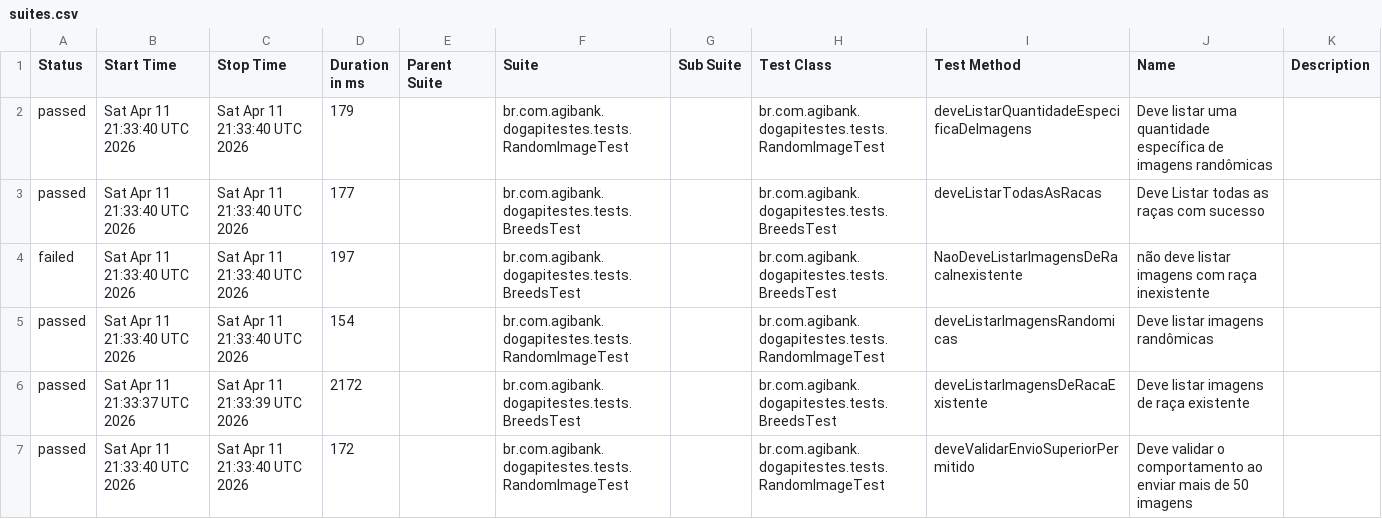
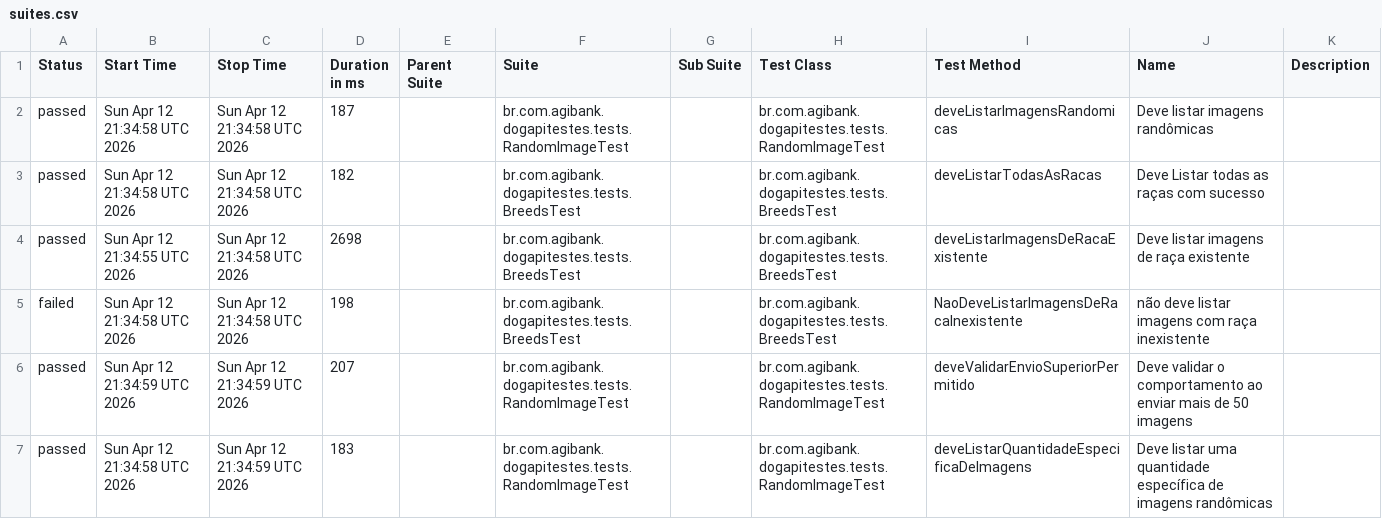
Before and after one commit to JosinaldoGJunior/desafio-tecnico-agibank, a CSV file: data/suites.csv, drawn as a sheet.

```diff
--- a/data/suites.csv
+++ b/data/suites.csv
@@ -1,7 +1,7 @@
 "Status","Start Time","Stop Time","Duration in ms","Parent Suite","Suite","Sub Suite","Test Class","Test Method","Name","Description"
-"passed","Sat Apr 11 21:33:40 UTC 2026","Sat Apr 11 21:33:40 UTC 2026","179","","br.com.agibank.dogapitestes.tests.RandomImageTest","","br.com.agibank.dogapitestes.tests.RandomImageTest","deveListarQuantidadeEspecificaDeImagens","Deve listar uma quantidade específica de imagens randômicas",""
-"passed","Sat Apr 11 21:33:40 UTC 2026","Sat Apr 11 21:33:40 UTC 2026","177","","br.com.agibank.dogapitestes.tests.BreedsTest","","br.com.agibank.dogapitestes.tests.BreedsTest","deveListarTodasAsRacas","Deve Listar todas as raças com sucesso",""
-"failed","Sat Apr 11 21:33:40 UTC 2026","Sat Apr 11 21:33:40 UTC 2026","197","","br.com.agibank.dogapitestes.tests.BreedsTest","","br.com.agibank.dogapitestes.tests.BreedsTest","NaoDeveListarImagensDeRacaInexistente","não deve listar imagens com raça inexistente",""
-"passed","Sat Apr 11 21:33:40 UTC 2026","Sat Apr 11 21:33:40 UTC 2026","154","","br.com.agibank.dogapitestes.tests.RandomImageTest","","br.com.agibank.dogapitestes.tests.RandomImageTest","deveListarImagensRandomicas","Deve listar imagens randômicas",""
-"passed","Sat Apr 11 21:33:37 UTC 2026","Sat Apr 11 21:33:39 UTC 2026","2172","","br.com.agibank.dogapitestes.tests.BreedsTest","","br.com.agibank.dogapitestes.tests.BreedsTest","deveListarImagensDeRacaExistente","Deve listar imagens de raça existente",""
-"passed","Sat Apr 11 21:33:40 UTC 2026","Sat Apr 11 21:33:40 UTC 2026","172","","br.com.agibank.dogapitestes.tests.RandomImageTest","","br.com.agibank.dogapitestes.tests.RandomImageTest","deveValidarEnvioSuperiorPermitido","Deve validar o comportamento ao enviar mais de 50 imagens",""
+"passed","Sun Apr 12 21:34:58 UTC 2026","Sun Apr 12 21:34:58 UTC 2026","187","","br.com.agibank.dogapitestes.tests.RandomImageTest","","br.com.agibank.dogapitestes.tests.RandomImageTest","deveListarImagensRandomicas","Deve listar imagens randômicas",""
+"passed","Sun Apr 12 21:34:58 UTC 2026","Sun Apr 12 21:34:58 UTC 2026","182","","br.com.agibank.dogapitestes.tests.BreedsTest","","br.com.agibank.dogapitestes.tests.BreedsTest","deveListarTodasAsRacas","Deve Listar todas as raças com sucesso",""
+"passed","Sun Apr 12 21:34:55 UTC 2026","Sun Apr 12 21:34:58 UTC 2026","2698","","br.com.agibank.dogapitestes.tests.BreedsTest","","br.com.agibank.dogapitestes.tests.BreedsTest","deveListarImagensDeRacaExistente","Deve listar imagens de raça existente",""
+"failed","Sun Apr 12 21:34:58 UTC 2026","Sun Apr 12 21:34:58 UTC 2026","198","","br.com.agibank.dogapitestes.tests.BreedsTest","","br.com.agibank.dogapitestes.tests.BreedsTest","NaoDeveListarImagensDeRacaInexistente","não deve listar imagens com raça inexistente",""
+"passed","Sun Apr 12 21:34:59 UTC 2026","Sun Apr 12 21:34:59 UTC 2026","207","","br.com.agibank.dogapitestes.tests.RandomImageTest","","br.com.agibank.dogapitestes.tests.RandomImageTest","deveValidarEnvioSuperiorPermitido","Deve validar o comportamento ao enviar mais de 50 imagens",""
+"passed","Sun Apr 12 21:34:58 UTC 2026","Sun Apr 12 21:34:59 UTC 2026","183","","br.com.agibank.dogapitestes.tests.RandomImageTest","","br.com.agibank.dogapitestes.tests.RandomImageTest","deveListarQuantidadeEspecificaDeImagens","Deve listar uma quantidade específica de imagens randômicas",""
```
Also changed, not shown: 26 other files.
